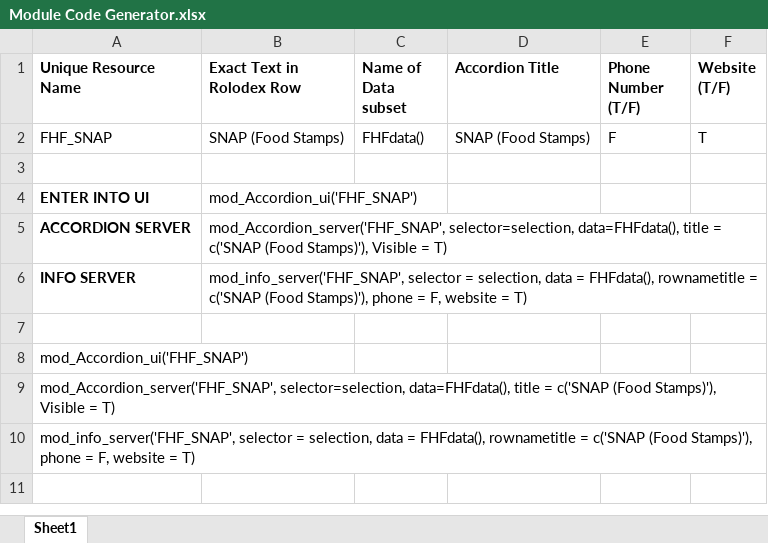
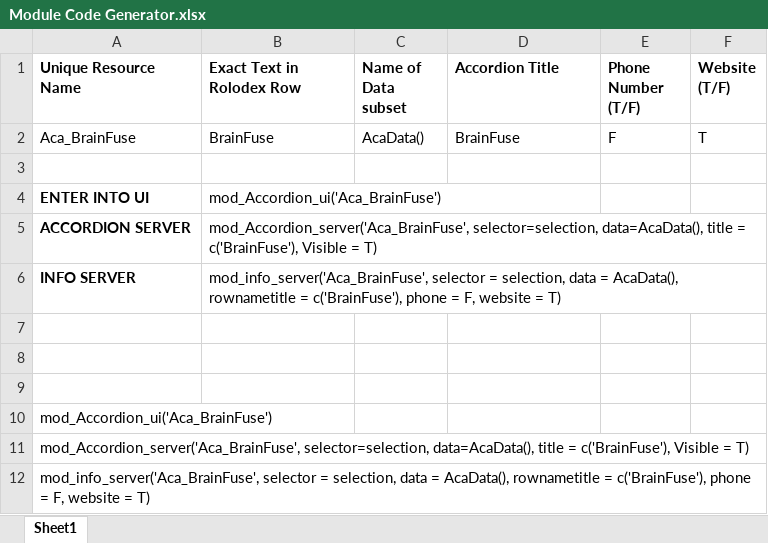
Before and after one commit to UAlbanyProjectACCESS/Rolodex, an Excel workbook: Module Code Generator.xlsx, sheet Sheet1, drawn as a sheet; values as stored, in another font and other column widths than the file's, no borders; removed rows and columns are numbered as before the commit, all else as after; the diff names each change by its address in the sheet, - before the commit and + after, or states it on an @@ line.

```diff
--- a/Module Code Generator.xlsx (sheet Sheet1)
+++ b/Module Code Generator.xlsx (sheet Sheet1)
-row 2: FHF_SNAP | SNAP (Food Stamps) | FHFdata() | SNAP (Food Stamps) | F | T
+row 2: Aca_BrainFuse | BrainFuse | AcaData() | BrainFuse | F | T
-B4 (Exact Text in Rolodex Row): mod_Accordion_ui('FHF_SNAP')
+B4 (Exact Text in Rolodex Row): mod_Accordion_ui('Aca_BrainFuse')
-B5 (Exact Text in Rolodex Row): mod_Accordion_server('FHF_SNAP', selector=selection, data=FHFdata(), title = c('SNAP (Food Stamps)'), Visible =…
+B5 (Exact Text in Rolodex Row): mod_Accordion_server('Aca_BrainFuse', selector=selection, data=AcaData(), title = c('BrainFuse'), Visible =…
-B6 (Exact Text in Rolodex Row): mod_info_server('FHF_SNAP', selector = selection, data = FHFdata(), rownametitle = c('SNAP (Food Stamps)'), phone =…
+B6 (Exact Text in Rolodex Row): mod_info_server('Aca_BrainFuse', selector = selection, data = AcaData(), rownametitle = c('BrainFuse'), phone =…
+row 8: (empty)
+row 9: (empty)
-A10 (Unique Resource Name): mod_Accordion_ui('FHF_SNAP')
+A10 (Unique Resource Name): mod_Accordion_ui('Aca_BrainFuse')
-A11 (Unique Resource Name): mod_Accordion_server('FHF_SNAP', selector=selection, data=FHFdata(), title = c('SNAP (Food Stamps)'), Visible =…
+A11 (Unique Resource Name): mod_Accordion_server('Aca_BrainFuse', selector=selection, data=AcaData(), title = c('BrainFuse'), Visible =…
-A12 (Unique Resource Name): mod_info_server('FHF_SNAP', selector = selection, data = FHFdata(), rownametitle = c('SNAP (Food Stamps)'), phone =…
+A12 (Unique Resource Name): mod_info_server('Aca_BrainFuse', selector = selection, data = AcaData(), rownametitle = c('BrainFuse'), phone =…
```
Also changed, not shown: data-raw/Rolodex.xlsx, 5 other files.
